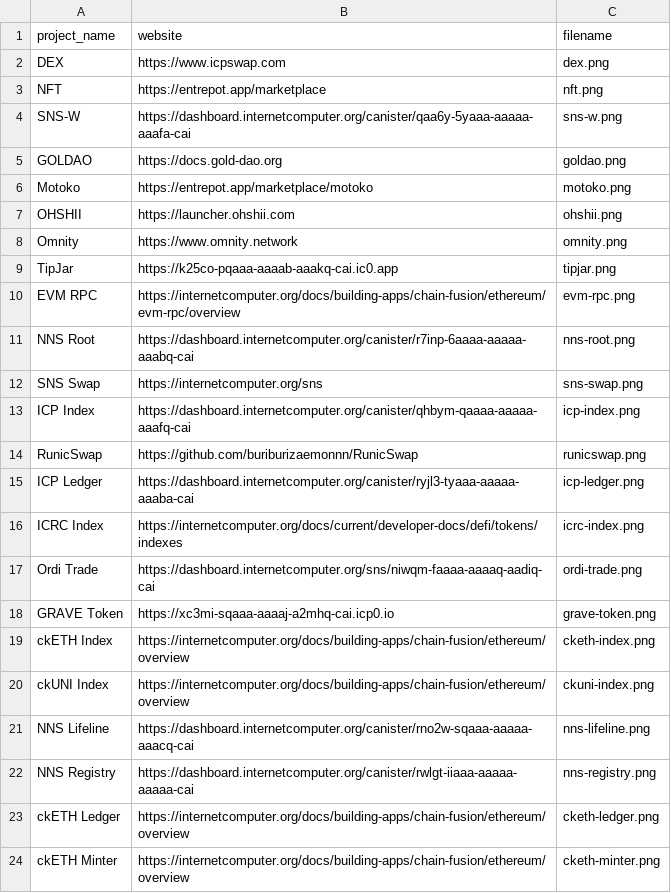
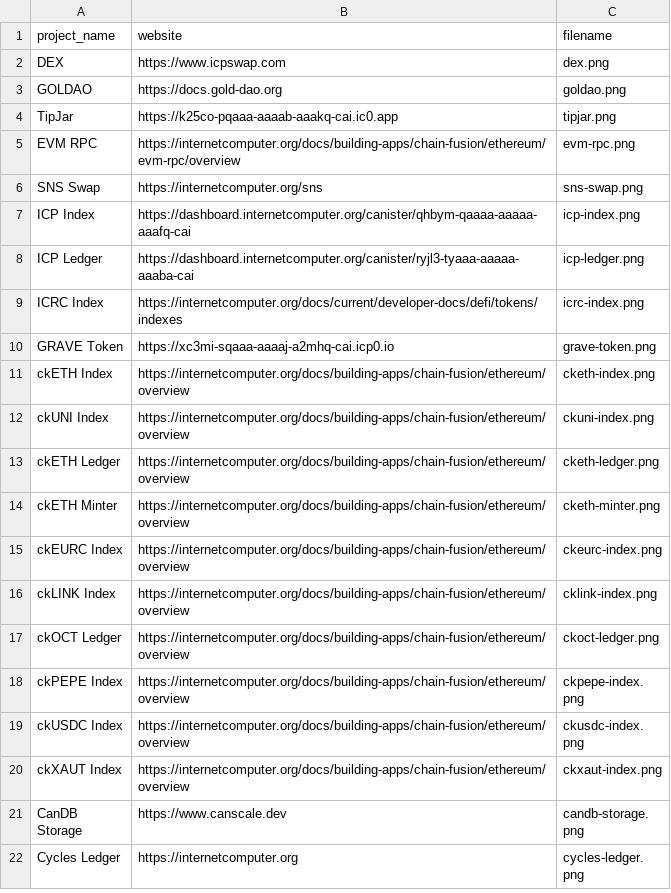
Before and after one commit to AlexandriaDAO/cyclescan, a CSV file: data/missing_logos.csv, drawn as a sheet; only a part is shown; the shorter side is filled out with more unchanged rows; the diff covers the shown part only.

```diff
--- a/data/missing_logos.csv
+++ b/data/missing_logos.csv
@@ -2,17 +2,9 @@ project_name,website,filename
 "DEX","https://www.icpswap.com","dex.png"
-"NFT","https://entrepot.app/marketplace","nft.png"
-"SNS-W","https://dashboard.internetcomputer.org/canister/qaa6y-5yaaa-aaaaa-aaafa-cai","sns-w.png"
 "GOLDAO","https://docs.gold-dao.org","goldao.png"
-"Motoko","https://entrepot.app/marketplace/motoko","motoko.png"
-"OHSHII","https://launcher.ohshii.com","ohshii.png"
-"Omnity","https://www.omnity.network","omnity.png"
 "TipJar","https://k25co-pqaaa-aaaab-aaakq-cai.ic0.app","tipjar.png"
 "EVM RPC","https://internetcomputer.org/docs/building-apps/chain-fusion/ethereum/evm-rpc/overview","evm-rpc.png"
-"NNS Root","https://dashboard.internetcomputer.org/canister/r7inp-6aaaa-aaaaa-aaabq-cai","nns-root.png"
 "SNS Swap","https://internetcomputer.org/sns","sns-swap.png"
 "ICP Index","https://dashboard.internetcomputer.org/canister/qhbym-qaaaa-aaaaa-aaafq-cai","icp-index.png"
-"RunicSwap","https://github.com/buriburizaemonnn/RunicSwap","runicswap.png"
 "ICP Ledger","https://dashboard.internetcomputer.org/canister/ryjl3-tyaaa-aaaaa-aaaba-cai","icp-ledger.png"
 "ICRC Index","https://internetcomputer.org/docs/current/developer-docs/defi/tokens/indexes","icrc-index.png"
-"Ordi Trade","https://dashboard.internetcomputer.org/sns/niwqm-faaaa-aaaaq-aadiq-cai","ordi-trade.png"
 "GRAVE Token","https://xc3mi-sqaaa-aaaaj-a2mhq-cai.icp0.io","grave-token.png"
@@ -20,4 +12,2 @@ project_name,website,filename
 "ckUNI Index","https://internetcomputer.org/docs/building-apps/chain-fusion/ethereum/overview","ckuni-index.png"
-"NNS Lifeline","https://dashboard.internetcomputer.org/canister/rno2w-sqaaa-aaaaa-aaacq-cai","nns-lifeline.png"
-"NNS Registry","https://dashboard.internetcomputer.org/canister/rwlgt-iiaaa-aaaaa-aaaaa-cai","nns-registry.png"
 "ckETH Ledger","https://internetcomputer.org/docs/building-apps/chain-fusion/ethereum/overview","cketh-ledger.png"
```
Also changed, not shown: 7 removed rows elsewhere in this file, 40 other files.
